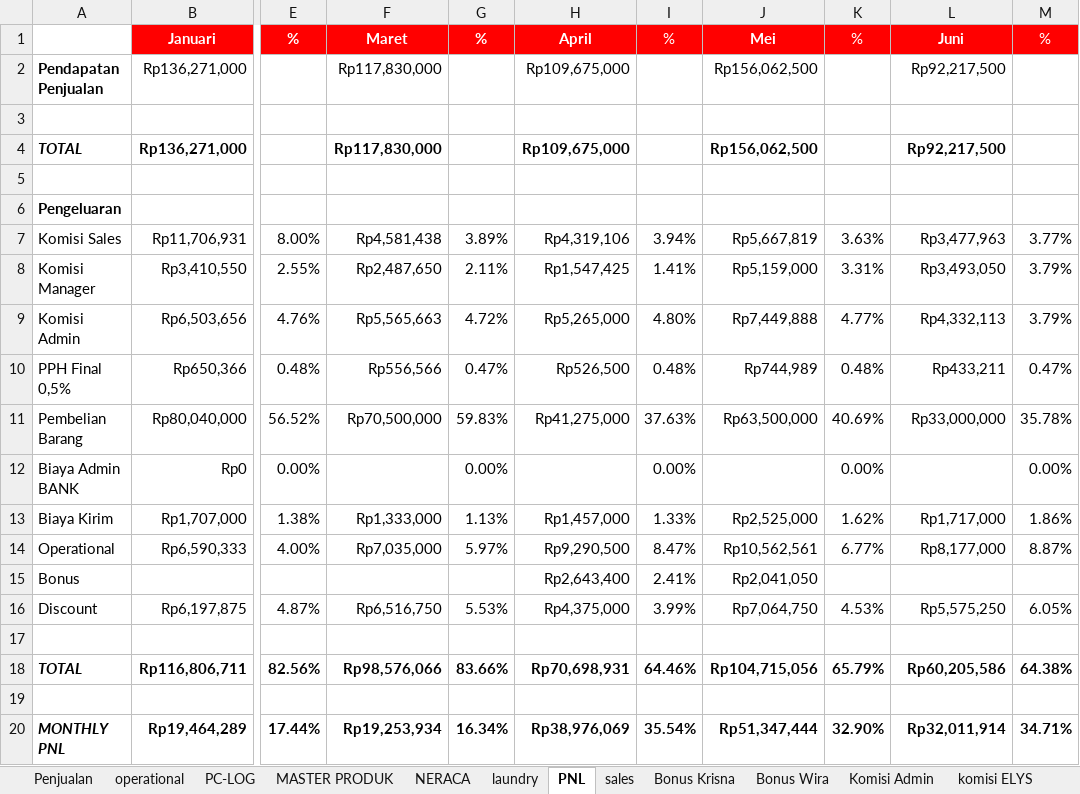
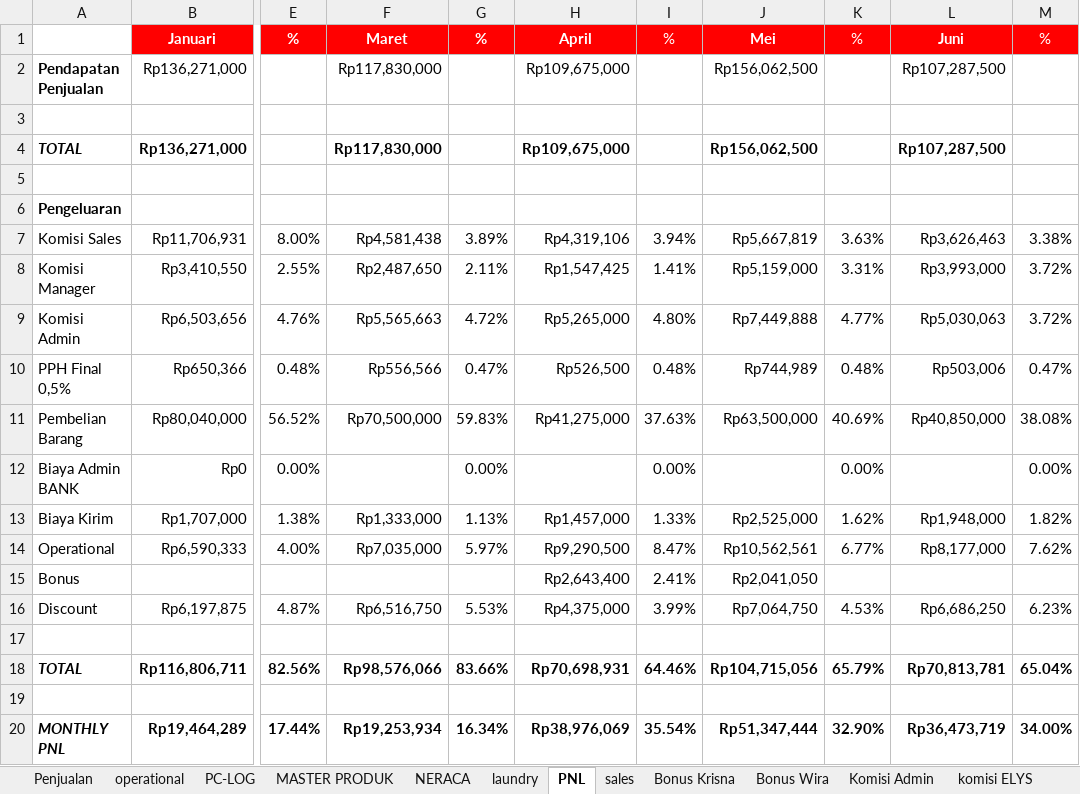
Before and after one commit to alfonsoricky/busamas, an Excel workbook: storage/PENJUALAN-2026.xlsx, sheet PNL, drawn as a sheet; only a part is shown, gaps mark what is left out; values as stored, in another font and other column widths than the file's, no borders; charts and pictures not drawn; the diff names each change by its address in the sheet, - before the commit and + after, or states it on an @@ line.

```diff
--- a/storage/PENJUALAN-2026.xlsx (sheet PNL)
+++ b/storage/PENJUALAN-2026.xlsx (sheet PNL)
-L2: Rp92,217,500
+L2: Rp107,287,500
-L4: Rp92,217,500
+L4: Rp107,287,500
-L7: Rp3,477,963
+L7: Rp3,626,463
-M7: 3.77%
+M7: 3.38%
-L8: Rp3,493,050
+L8: Rp3,993,000
-M8:M9: 3.79%
+M8:M9: 3.72%
-L9: Rp4,332,113
+L9: Rp5,030,063
-L10: Rp433,211
+L10: Rp503,006
-L11: Rp33,000,000
+L11: Rp40,850,000
-M11: 35.78%
+M11: 38.08%
-L13: Rp1,717,000
+L13: Rp1,948,000
-M13: 1.86%
+M13: 1.82%
-M14: 8.87%
+M14: 7.62%
-L16: Rp5,575,250
+L16: Rp6,686,250
-M16: 6.05%
+M16: 6.23%
-L18: Rp60,205,586
+L18: Rp70,813,781
-M18: 64.38%
+M18: 65.04%
-L20: Rp32,011,914
+L20: Rp36,473,719
-M20: 34.71%
+M20: 34.00%
```
Also changed, not shown: sheet Penjualan, sheet laundry, sheet Komisi Admin, sheet NERACA, sheet komisi ADI, hidden cells, charts or pictures, 13 other files.
